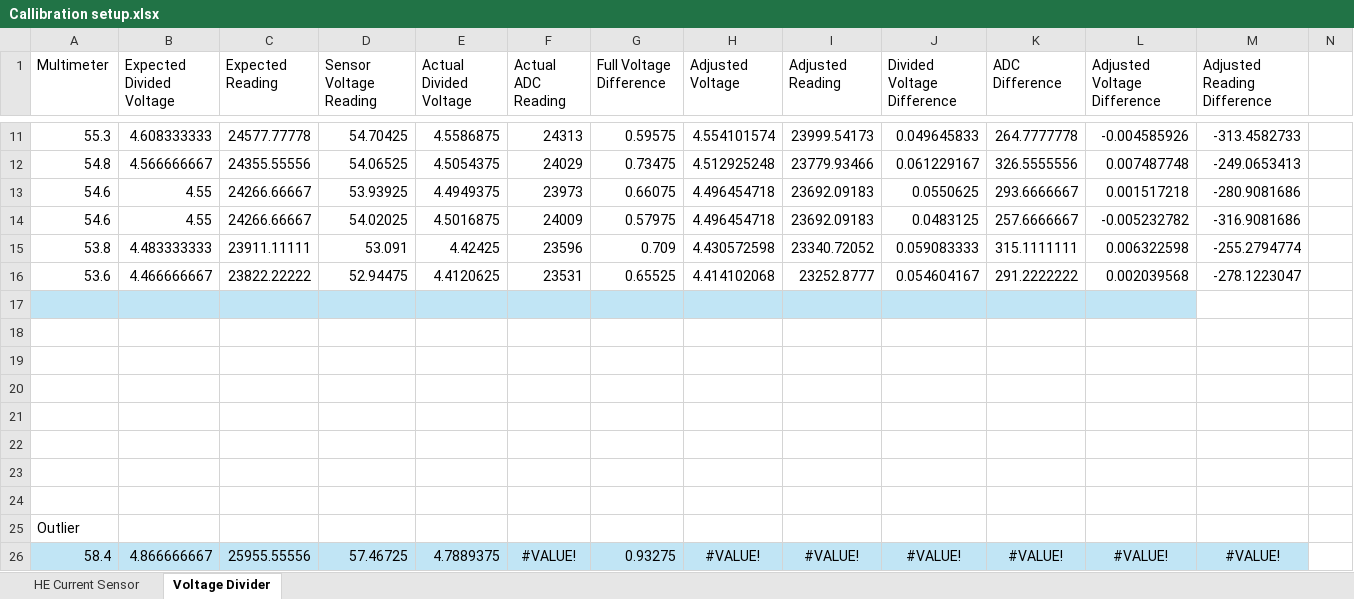
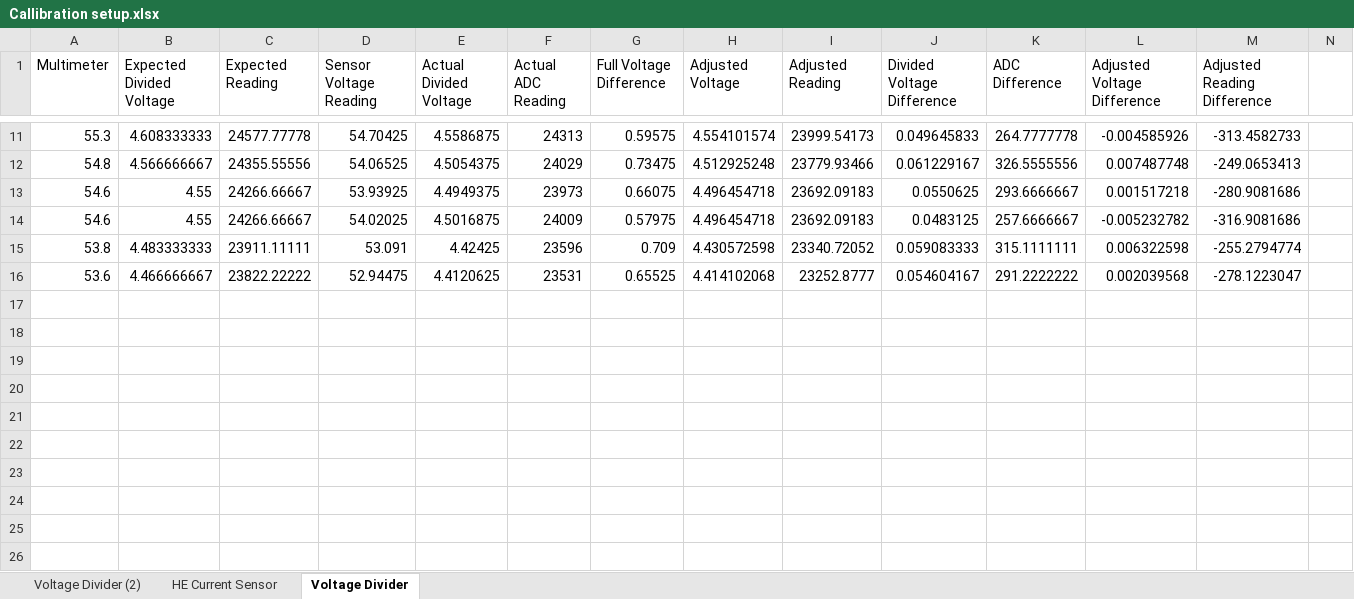
Before and after one commit to Inverated/Proa-II-Electrical-Setup, an Excel workbook: Calibration Data/Callibration setup.xlsx, sheet Voltage Divider, drawn as a sheet; only a part is shown, gaps mark what is left out; values as stored, in another font and other column widths than the file's, no borders; charts and pictures and table styles not drawn; rows hold the shown columns only; the diff names each change by its address in the sheet, - before the commit and + after, or states it on an @@ line.

```diff
--- a/Calibration Data/Callibration setup.xlsx (sheet Voltage Divider)
+++ b/Calibration Data/Callibration setup.xlsx (sheet Voltage Divider)
+sheet tab: Voltage Divider (2)
-row 17: (empty)
-row 18: (empty)
-row 19: (empty)
-row 20: (empty)
-row 21: (empty)
-row 22: (empty)
-row 23: (empty)
-row 24: (empty)
-row 25: Outlier
-row 26: 58.4 | 4.866666667 | 25955.55556 | 57.46725 | 4.7889375 | #VALUE! | 0.93275 | #VALUE! | #VALUE! | #VALUE! | #VALUE! | #VALUE! | #VALUE!
```
Also changed, not shown: charts or pictures, 6 other files.
